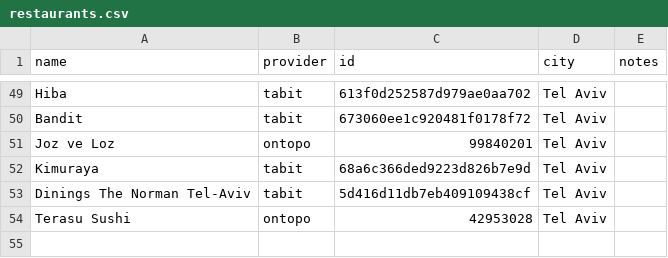
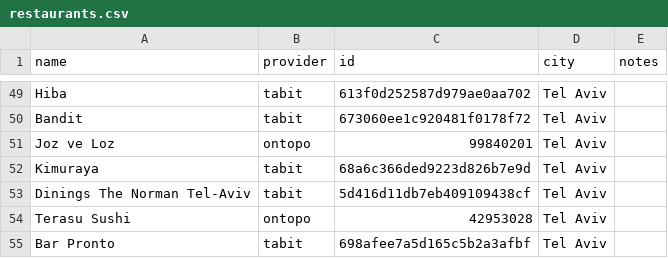
Before and after one commit to eytanlevit/israeli-restaurants, a CSV file: restaurants.csv, drawn as a sheet; only a part is shown, gaps mark what is left out.

```diff
--- a/restaurants.csv
+++ b/restaurants.csv
@@ -54 +54,2 @@ Dinings The Norman Tel-Aviv,tabit,5d416d11db7eb409109438cf,Tel Aviv,
 Terasu Sushi,ontopo,42953028,Tel Aviv,
+Bar Pronto,tabit,698afee7a5d165c5b2a3afbf,Tel Aviv,
```
